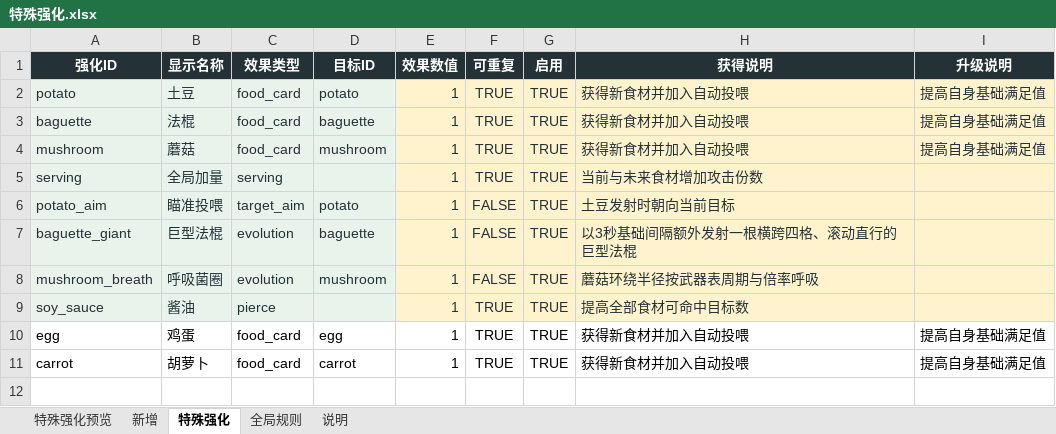
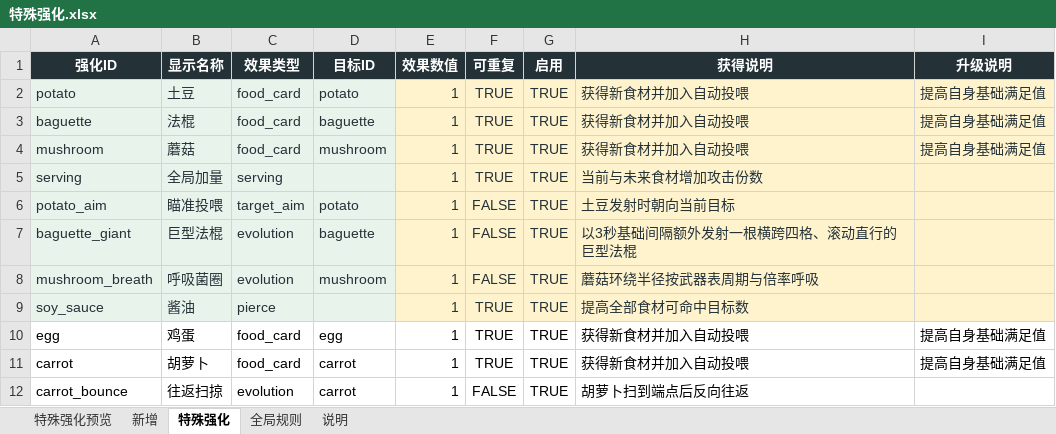
Before and after one commit to Xixi052303/Sali-project, an Excel workbook: balance_tables/特殊强化.xlsx, sheet 特殊强化, drawn as a sheet; values as stored, in another font and other column widths than the file's, no borders; table styles not drawn; the diff names each change by its address in the sheet, - before the commit and + after, or states it on an @@ line.

Commit message:
改用环绕角速度控制胡萝卜Excel扫掠节拍
将胡萝卜的Excel控制字段从弹速切换为环绕角速度：H6恢复为680px/s基线，N6设置为6.2831853rad/s，对应458.1px半径弧线在0.5秒内完成180度。运行时在WeaponController3D中按扫掠半径将角速度换算为切向线速度，保持实际游戏移动效果不变。同步回退资源、测试与决策记录；Excel已完成dry-run、原子保存和回读复核，静态检查通过，未执行Godot运行测试。
奖励门继续使用餐车碰撞箱重叠区间判定拾取；拾取成功后立即销毁，横向错开的未拾取奖励门继续移动至屏外再销毁。已通过 git diff --check，未执行 Godot 运行验证。+9
基础胡萝卜到达端点后停止扫掠并绕自身长轴自转；新增 carrot_bounce 往返扫掠特殊强化，恢复端点反向和单程命中重置；同步特殊强化 Excel、回退池、核心测试及设计文档。已完成 Excel 原子写入复核和静态检查，Godot 运行与画面验收未执行。
普通强化门左右门板分别使用餐车碰撞箱进行 X/Z 重叠判定，接触后选择对应强化并立即消失；未接触的门继续移动至屏外再销毁。开局食材门保留中心线兜底。已通过 git diff --check，未执行 Godot 运行验证。

```diff
--- a/balance_tables/特殊强化.xlsx (sheet 特殊强化)
+++ b/balance_tables/特殊强化.xlsx (sheet 特殊强化)
+row 12: carrot_bounce | 往返扫掠 | evolution | carrot | 1 | FALSE | TRUE | 胡萝卜扫到端点后反向往返
```
Also changed, not shown: balance_tables/武器.xlsx, 15 other files.
